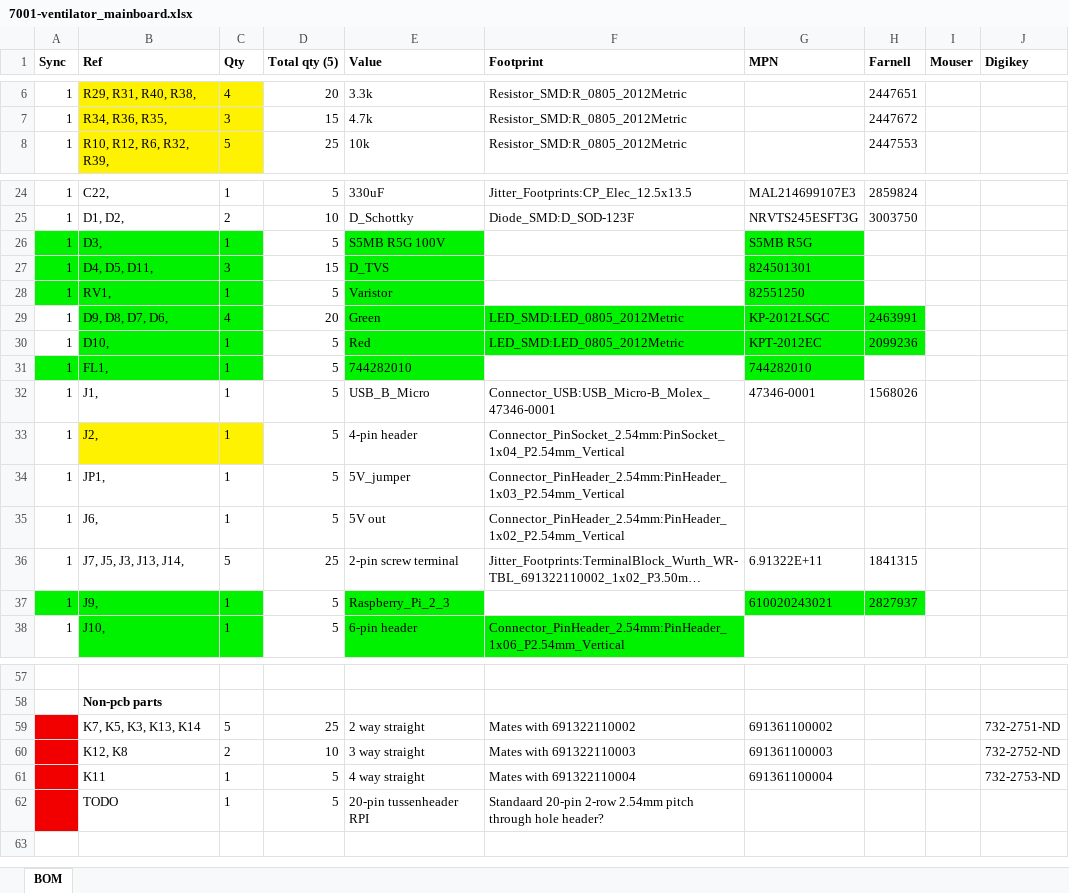
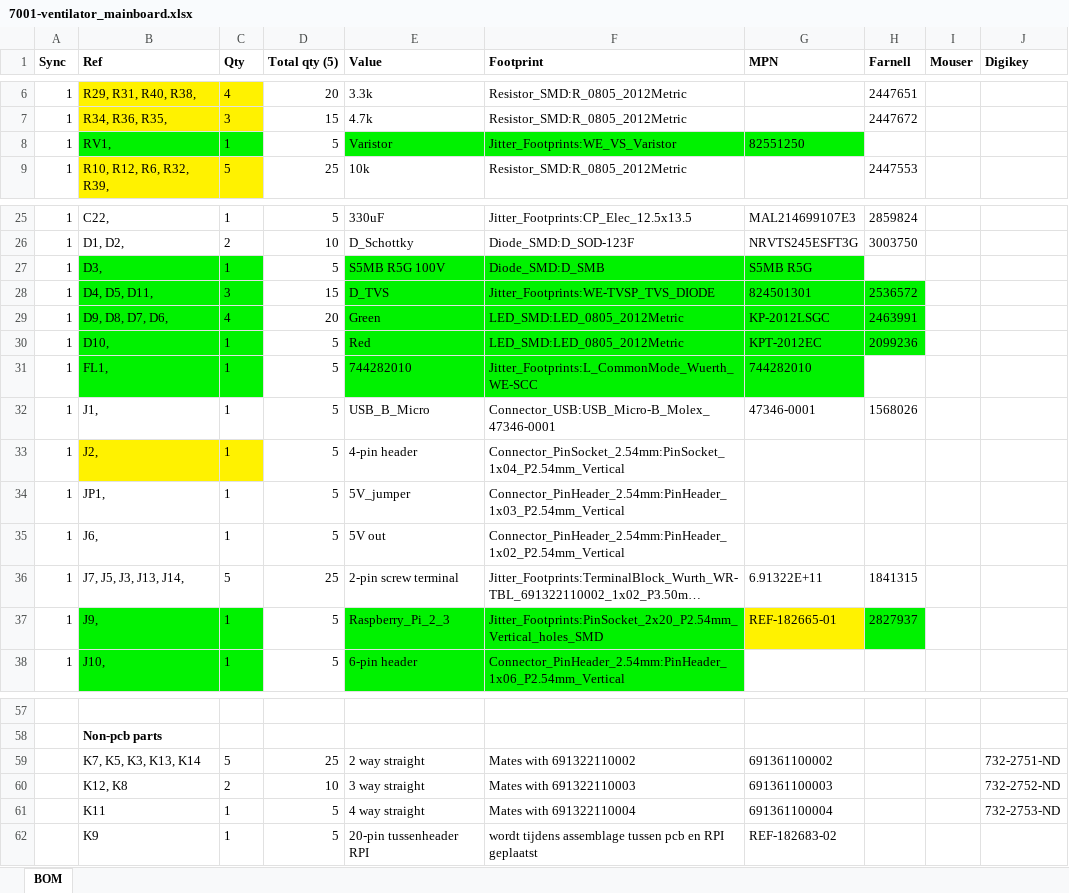
Before and after one commit to OperationAIR/electronics, an Excel workbook: pcb/7001-mainboard/7001-ventilator_mainboard.xlsx, sheet BOM, drawn as a sheet; only a part is shown, gaps mark what is left out; long unchanged cells end in …; values as stored, in another font and other column widths than the file's, no borders; removed rows and columns are numbered as before the commit, all else as after; the diff names each change by its address in the sheet, - before the commit and + after, or states it on an @@ line.

Commit message:
Finalize BOM, add all footprints

```diff
--- a/pcb/7001-mainboard/7001-ventilator_mainboard.xlsx (sheet BOM)
+++ b/pcb/7001-mainboard/7001-ventilator_mainboard.xlsx (sheet BOM)
+row 8: 1 | RV1, | 1 | 5 | Varistor | Jitter_Footprints:WE_VS_Varistor | 82551250
-A27:A28 fill: #00F200
+A27:A28 fill: none
-F27 (Footprint): (empty)
+F27 (Footprint): Diode_SMD:D_SMB
-F27:F28 fill: none
+F27:F28 fill: #00F200
-F28 (Footprint): (empty)
+F28 (Footprint): Jitter_Footprints:WE-TVSP_TVS_DIODE
-H28 (Farnell): (empty)
+H28 (Farnell): 2536572
-H28 fill: none
+H28 fill: #00F200
-row 28: 1 | RV1, | 1 | 5 | Varistor |  | 82551250
-A31 fill: #00F200
+A31 fill: none
-F31 (Footprint): (empty)
+F31 (Footprint): Jitter_Footprints:L_CommonMode_Wuerth_WE-SCC
-F31 fill: none
+F31 fill: #00F200
-A37 fill: #00F200
+A37 fill: none
-F37 (Footprint): (empty)
+F37 (Footprint): Jitter_Footprints:PinSocket_2x20_P2.54mm_Vertical_holes_SMD
-F37 fill: none
+F37 fill: #00F200
-G37 (MPN): 610020243021
+G37 (MPN): REF-182665-01
-G37 fill: #00F200
+G37 fill: #FFF200
-A59:A62 fill: #F20000
+A59:A62 fill: none
-B62 (Ref): TODO
+B62 (Ref): K9
-F62 (Footprint): Standaard 20-pin 2-row 2.54mm pitch through hole header?
+F62 (Footprint): wordt tijdens assemblage tussen pcb en RPI geplaatst
-G62 (MPN): (empty)
+G62 (MPN): REF-182683-02
```
Also changed, not shown: formulas that keep their value, 4 other files.
